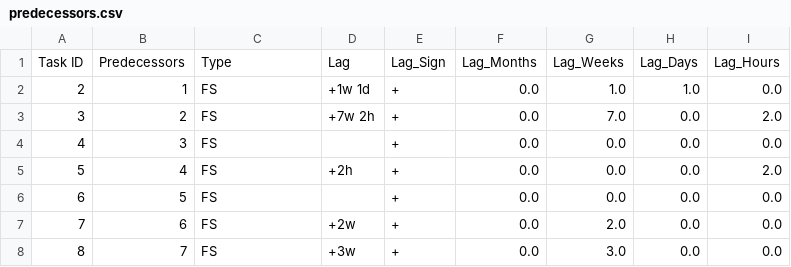
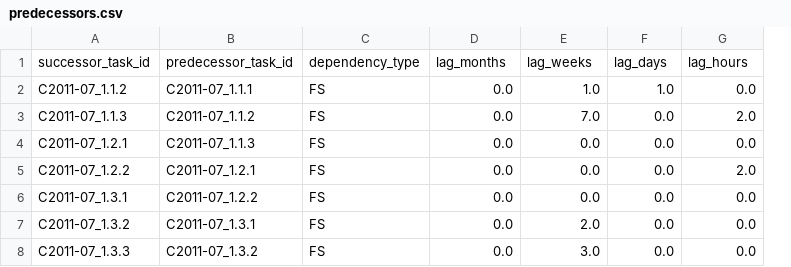
Before and after one commit to ntduyit2023/Logistics-Project-Progress-Cost-Management, a CSV file: ai_pipeline/data/processed/C2011-07/predecessors.csv, drawn as a sheet; only a part is shown; removed rows and columns are numbered as before the commit, all else as after; the diff names each change by its address in the sheet, - before the commit and + after, or states it on an @@ line.

```diff
--- a/ai_pipeline/data/processed/C2011-07/predecessors.csv
+++ b/ai_pipeline/data/processed/C2011-07/predecessors.csv
-column A, rows 2-8: 2 | 3 | 4 | 5 | 6 | 7 | 8
-column B, rows 2-8: 1 | 2 | 3 | 4 | 5 | 6 | 7
+column A, rows 2-8: C2011-07_1.1.2 | C2011-07_1.1.3 | C2011-07_1.2.1 | C2011-07_1.2.2 | C2011-07_1.3.1 | C2011-07_1.3.2 | C2011-07_1.3.3
+column B, rows 2-8: C2011-07_1.1.1 | C2011-07_1.1.2 | C2011-07_1.1.3 | C2011-07_1.2.1 | C2011-07_1.2.2 | C2011-07_1.3.1 | C2011-07_1.3.2
-column D, rows 2-8: +1w 1d | +7w 2h |  | +2h |  | +2w | +3w
-column E, rows 2-8: all +
-row 1: Task ID | Predecessors | Type | Lag | Lag_Sign | Lag_Months | Lag_Weeks | Lag_Days | Lag_Hours
+row 1: successor_task_id | predecessor_task_id | dependency_type | lag_months | lag_weeks | lag_days | lag_hours
```
Also changed, not shown: ai_pipeline/data/processed/C2011-07/task_resources.csv, ai_pipeline/data/processed/C2012-04/predecessors.csv, 23 other files.
